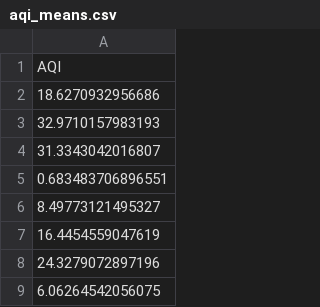
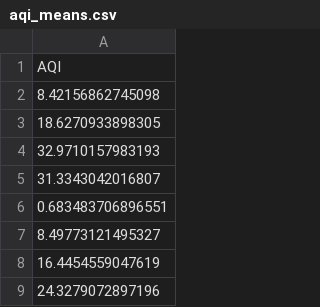
Before and after one commit to GeoDaCenter/OpenAirQ-dashboard, a CSV file: Data/PM25_Weekly/aqi_means.csv, drawn as a sheet; only a part is shown; the shorter side is filled out with more unchanged rows.

```diff
--- a/Data/PM25_Weekly/aqi_means.csv
+++ b/Data/PM25_Weekly/aqi_means.csv
@@ -1,3 +1,4 @@
 "AQI"
-18.6270932956686
+8.42156862745098
+18.6270933898305
 32.9710157983193
```
Also changed, not shown: Data/PM25_Weekly/aqi.csv, Data/PM25_Weekly/pm25.csv, 2 other files.
